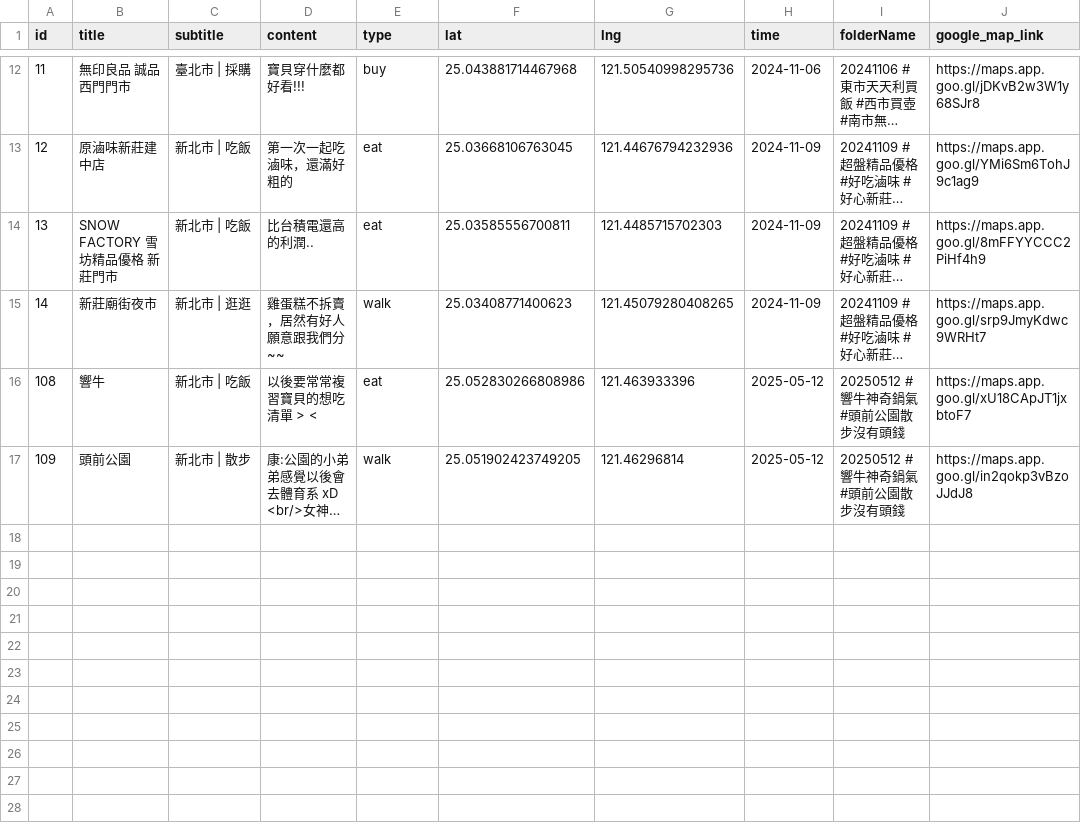
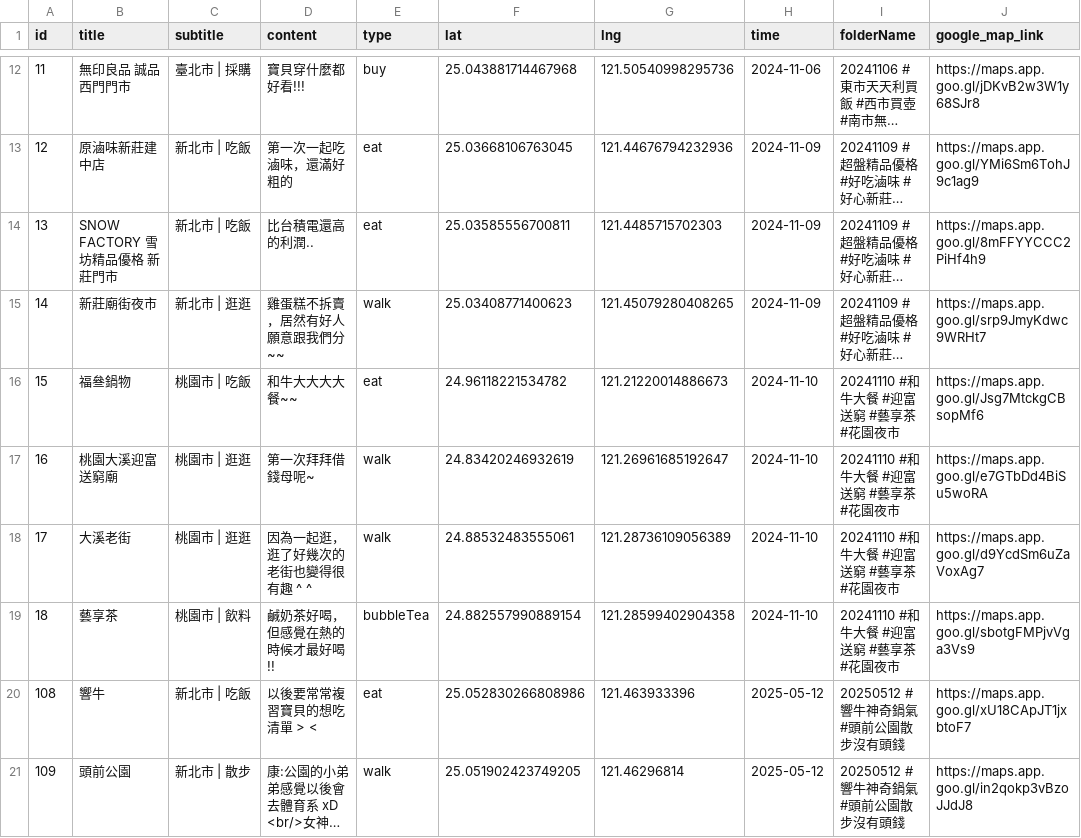
Before and after one commit to sm245735/confession-site, a CSV file: data/diary.csv, drawn as a sheet; only a part is shown, gaps mark what is left out; long unchanged cells end in …; the diff names each change by its address in the sheet, - before the commit and + after, or states it on an @@ line.

Commit message:
Update diary.csv

```diff
--- a/data/diary.csv
+++ b/data/diary.csv
+row 16: 15 | 福叄鍋物 | 桃園市 | 吃飯 | 和牛大大大大餐~~ | eat | 24.96118221534782 | 121.21220014886673 | 2024-11-10 | 20241110 #和牛大餐 #迎富送窮 #藝享茶 #花園夜市 | https://maps.app.goo.gl/Jsg7MtckgCBsopMf6
+row 17: 16 | 桃園大溪迎富送窮廟 | 桃園市 | 逛逛 | 第一次拜拜借錢母呢~ | walk | 24.83420246932619 | 121.26961685192647 | 2024-11-10 | 20241110 #和牛大餐 #迎富送窮 #藝享茶 #花園夜市 | https://maps.app.goo.gl/e7GTbDd4BiSu5woRA
+row 18: 17 | 大溪老街 | 桃園市 | 逛逛 | 因為一起逛，逛了好幾次的老街也變得很有趣 ^ ^ | walk | 24.88532483555061 | 121.28736109056389 | 2024-11-10 | 20241110 #和牛大餐 #迎富送窮 #藝享茶 #花園夜市 | https://maps.app.goo.gl/d9YcdSm6uZaVoxAg7
+row 19: 18 | 藝享茶 | 桃園市 | 飲料 | 鹹奶茶好喝，但感覺在熱的時候才最好喝!! | bubbleTea | 24.882557990889154 | 121.28599402904358 | 2024-11-10 | 20241110 #和牛大餐 #迎富送窮 #藝享茶 #花園夜市 | https://maps.app.goo.gl/sbotgFMPjvVga3Vs9
```
